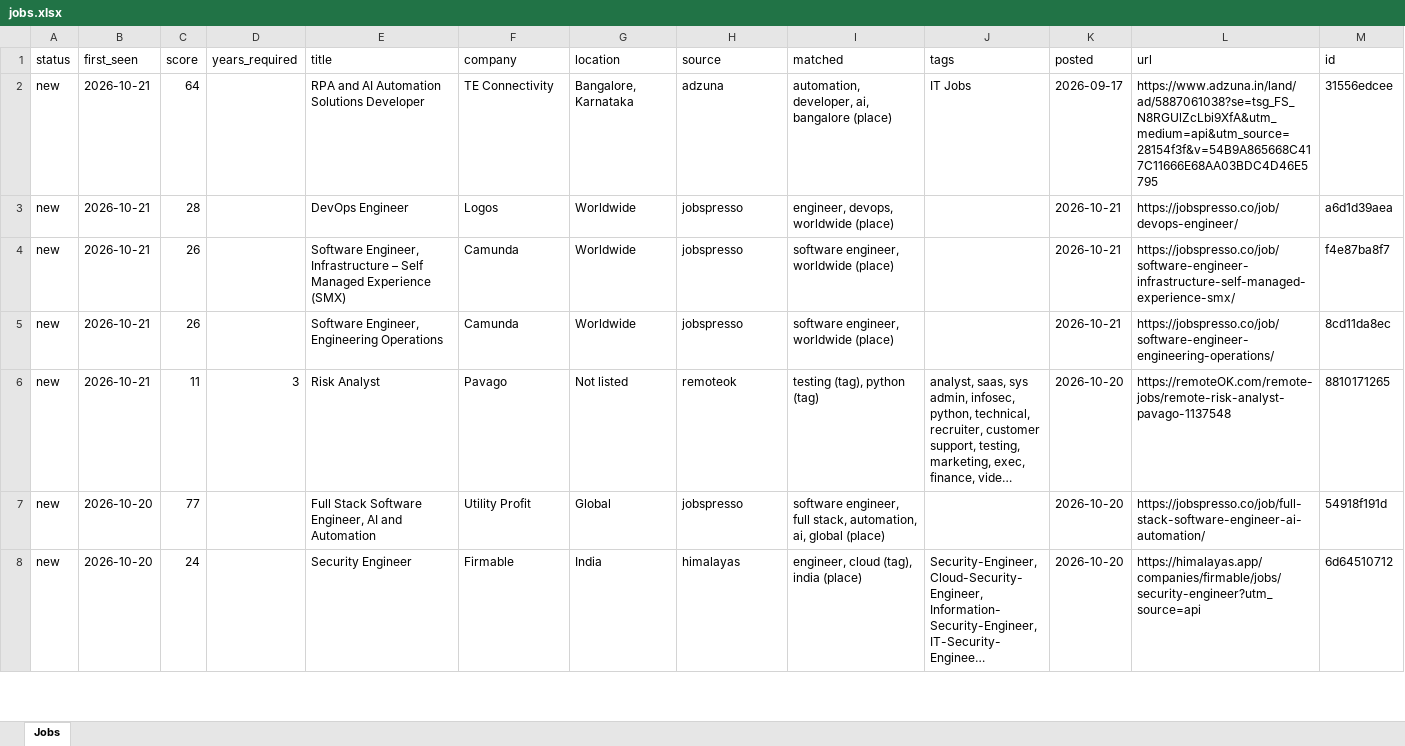
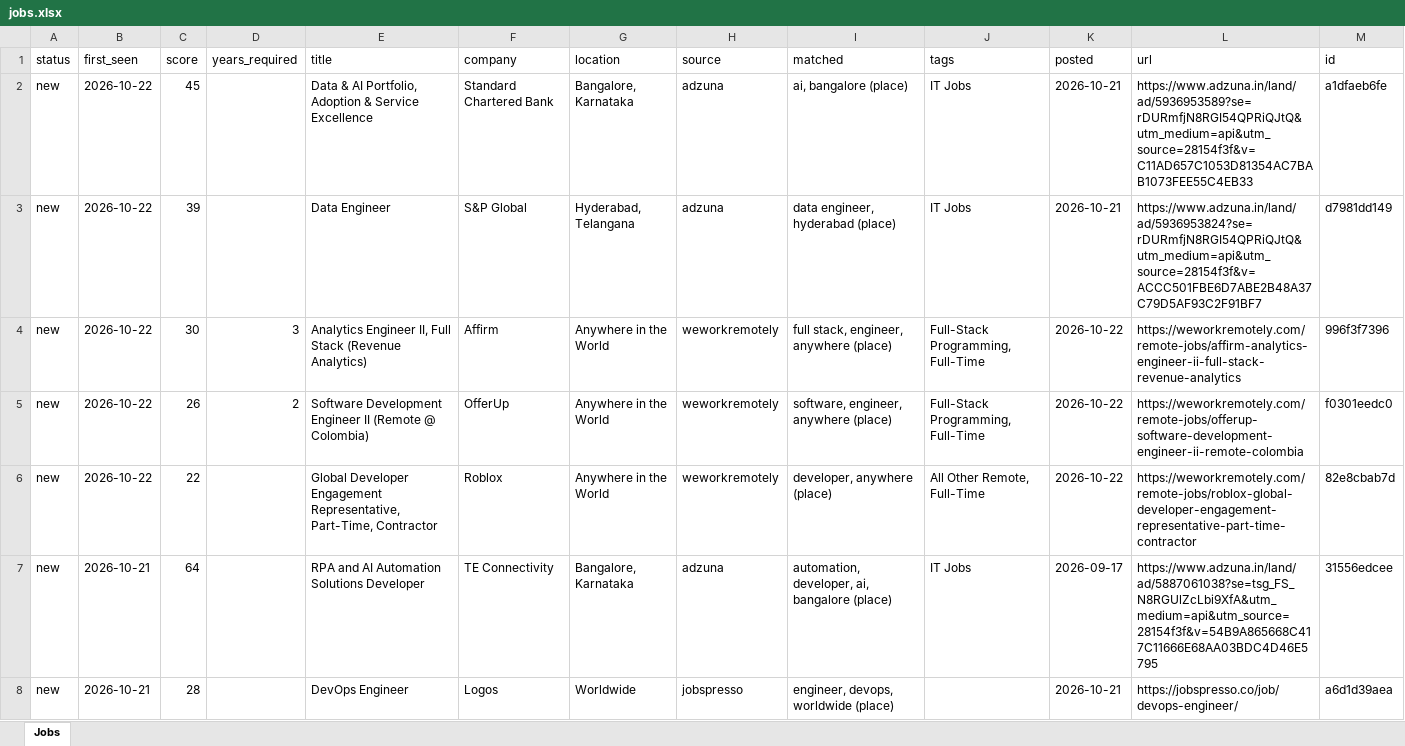
Before and after one commit to KrishnaVamshi31/jobradar, an Excel workbook: data/jobs.xlsx, sheet Jobs, drawn as a sheet; only a part is shown; the shorter side is filled out with more unchanged rows; long unchanged cells end in …; values as stored, in another font and other column widths than the file's, no borders; the diff names each change by its address in the sheet, - before the commit and + after, or states it on an @@ line.

```diff
--- a/data/jobs.xlsx (sheet Jobs)
+++ b/data/jobs.xlsx (sheet Jobs)
+row 2: new | 2026-10-22 | 45 |  | Data & AI Portfolio, Adoption & Service Excellence | Standard Chartered Bank | Bangalore, Karnataka | adzuna | ai, bangalore (place) | IT Jobs | 2026-10-21 | https://www.adzuna.in/land/ad/5936953589?se=rDURmfjN8RGI54QPRiQJtQ&utm_medium=api&utm_source=28154f3f&v=C11AD657C1053D81354AC7BAB1073FEE55C4EB33 | a1dfaeb6fe
+row 3: new | 2026-10-22 | 39 |  | Data Engineer | S&P Global | Hyderabad, Telangana | adzuna | data engineer, hyderabad (place) | IT Jobs | 2026-10-21 | https://www.adzuna.in/land/ad/5936953824?se=rDURmfjN8RGI54QPRiQJtQ&utm_medium=api&utm_source=28154f3f&v=ACCC501FBE6D7ABE2B48A37C79D5AF93C2F91BF7 | d7981dd149
+row 4: new | 2026-10-22 | 30 | 3 | Analytics Engineer II, Full Stack (Revenue Analytics) | Affirm | Anywhere in the World | weworkremotely | full stack, engineer, anywhere (place) | Full-Stack Programming, Full-Time | 2026-10-22 | https://weworkremotely.com/remote-jobs/affirm-analytics-engineer-ii-full-stack-revenue-analytics | 996f3f7396
+row 5: new | 2026-10-22 | 26 | 2 | Software Development Engineer II (Remote @ Colombia) | OfferUp | Anywhere in the World | weworkremotely | software, engineer, anywhere (place) | Full-Stack Programming, Full-Time | 2026-10-22 | https://weworkremotely.com/remote-jobs/offerup-software-development-engineer-ii-remote-colombia | f0301eedc0
+row 6: new | 2026-10-22 | 22 |  | Global Developer Engagement Representative, Part-Time, Contractor | Roblox | Anywhere in the World | weworkremotely | developer, anywhere (place) | All Other Remote, Full-Time | 2026-10-22 | https://weworkremotely.com/remote-jobs/roblox-global-developer-engagement-representative-part-time-contractor | 82e8cbab7d
```
Also changed, not shown: 1 other file.
